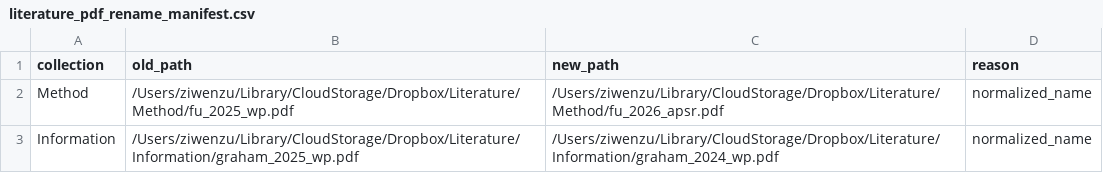
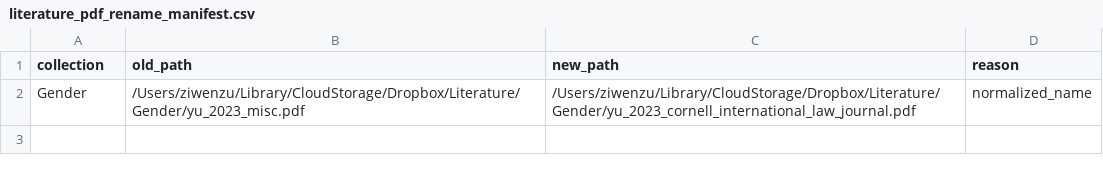
Before and after one commit to ziwenzu/literature, a CSV file: _Preprocess/literature_pdf_rename_manifest.csv, drawn as a sheet.

Commit message:
Refresh literature metadata and add citation aliases

```diff
--- a/_Preprocess/literature_pdf_rename_manifest.csv
+++ b/_Preprocess/literature_pdf_rename_manifest.csv
@@ -1,3 +1,2 @@
 collection,old_path,new_path,reason
-Method,/Users/ziwenzu/Library/CloudStorage/Dropbox/Literature/Method/fu_2025_wp.pdf,/Users/ziwenzu/Library/CloudStorage/Dropbox/Literature/Method/fu_2026_apsr.pdf,normalized_name
-Information,/Users/ziwenzu/Library/CloudStorage/Dropbox/Literature/Information/graham_2025_wp.pdf,/Users/ziwenzu/Library/CloudStorage/Dropbox/Literature/Information/graham_2024_wp.pdf,normalized_name
+Gender,/Users/ziwenzu/Library/CloudStorage/Dropbox/Literature/Gender/yu_2023_misc.pdf,/Users/ziwenzu/Library/CloudStorage/Dropbox/Literature/Gender/yu_2023_cornell_international_law_journal.pdf,normalized_name
```
Also changed, not shown: 3 other files.
